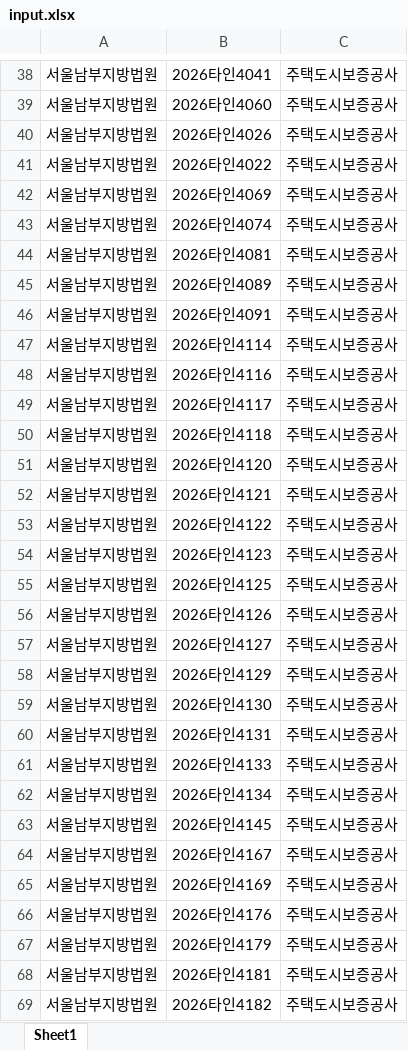
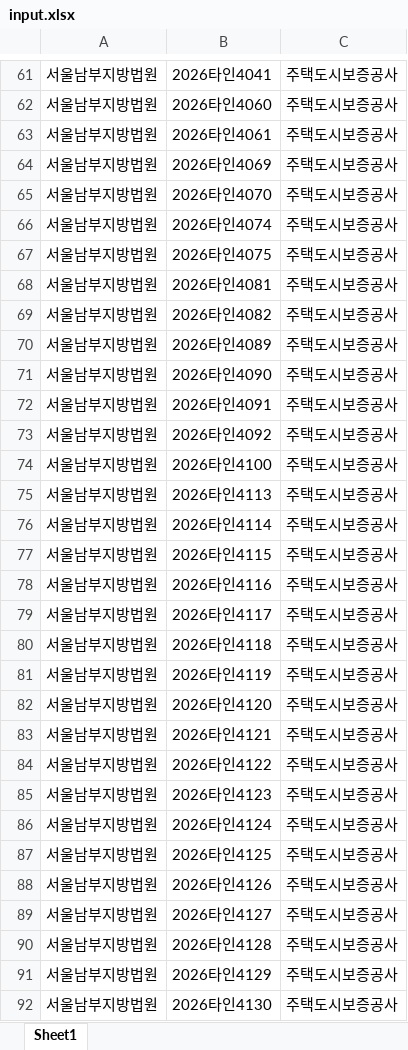
Before and after one commit to newwonwoo/sellingpoint, an Excel workbook: court-search/input.xlsx, sheet Sheet1, drawn as a sheet; only a part is shown, gaps mark what is left out; the shorter side is filled out with more unchanged rows; values as stored, in another font and other column widths than the file's, no cell formats; addresses are those after the commit; the diff covers the shown part only; the diff names each change by its address in the sheet, - before the commit and + after, or states it on an @@ line.

```diff
--- a/court-search/input.xlsx (sheet Sheet1)
+++ b/court-search/input.xlsx (sheet Sheet1)
-B63: 2026타인4026
+B63: 2026타인4061
@@ row 41 moved to row 50: 서울남부지방법원 @@
+row 65: 서울남부지방법원 | 2026타인4070 | 주택도시보증공사
+row 67: 서울남부지방법원 | 2026타인4075 | 주택도시보증공사
+row 69: 서울남부지방법원 | 2026타인4082 | 주택도시보증공사
+row 71: 서울남부지방법원 | 2026타인4090 | 주택도시보증공사
+row 73: 서울남부지방법원 | 2026타인4092 | 주택도시보증공사
+row 74: 서울남부지방법원 | 2026타인4100 | 주택도시보증공사
@@ row 77 moved to row 75: 서울남부지방법원 @@
@@ row 76 moved to row 77: 서울남부지방법원 @@
+row 81: 서울남부지방법원 | 2026타인4119 | 주택도시보증공사
+row 86: 서울남부지방법원 | 2026타인4124 | 주택도시보증공사
+row 90: 서울남부지방법원 | 2026타인4128 | 주택도시보증공사
```
Also changed, not shown: 210 added rows, 2 removed rows, 48 moved rows and 4 edited cells elsewhere in this sheet, cell formats.
